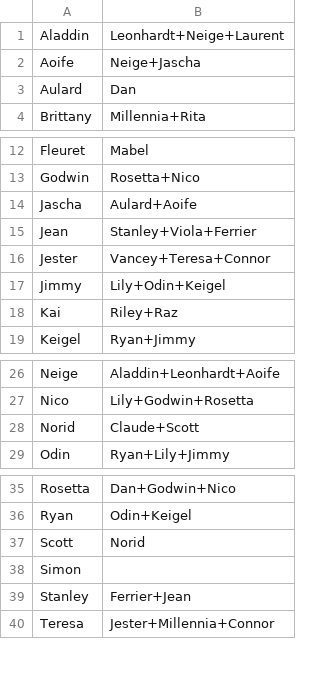
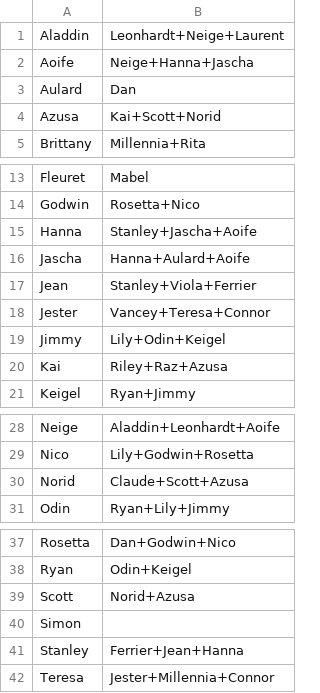
Before and after one commit to FinalGuy/valkyria-chronicles4-friendships, a CSV file: src/main/resources/friendships.csv, drawn as a sheet; only a part is shown, gaps mark what is left out.

Commit message:
Add "Azusa" and "Hanna" to the troop and update likings for others as well

```diff
--- a/src/main/resources/friendships.csv
+++ b/src/main/resources/friendships.csv
@@ -1,4 +1,5 @@
 Aladdin  ,Leonhardt+Neige+Laurent
-Aoife    ,Neige+Jascha
+Aoife    ,Neige+Hanna+Jascha
 Aulard   ,Dan
+Azusa    ,Kai+Scott+Norid
 Brittany ,Millennia+Rita
@@ -13,3 +14,4 @@ Fleuret  ,Mabel
 Godwin   ,Rosetta+Nico
-Jascha   ,Aulard+Aoife
+Hanna    ,Stanley+Jascha+Aoife
+Jascha   ,Hanna+Aulard+Aoife
 Jean     ,Stanley+Viola+Ferrier
@@ -17,3 +19,3 @@ Jester   ,Vancey+Teresa+Connor
 Jimmy    ,Lily+Odin+Keigel
-Kai      ,Riley+Raz
+Kai      ,Riley+Raz+Azusa
 Keigel   ,Ryan+Jimmy
@@ -27,3 +29,3 @@ Neige    ,Aladdin+Leonhardt+Aoife
 Nico     ,Lily+Godwin+Rosetta
-Norid    ,Claude+Scott
+Norid    ,Claude+Scott+Azusa
 Odin     ,Ryan+Lily+Jimmy
@@ -36,5 +38,5 @@ Rosetta  ,Dan+Godwin+Nico
 Ryan     ,Odin+Keigel
-Scott    ,Norid
+Scott    ,Norid+Azusa
 Simon    ,
-Stanley  ,Ferrier+Jean
+Stanley  ,Ferrier+Jean+Hanna
 Teresa   ,Jester+Millennia+Connor
```
